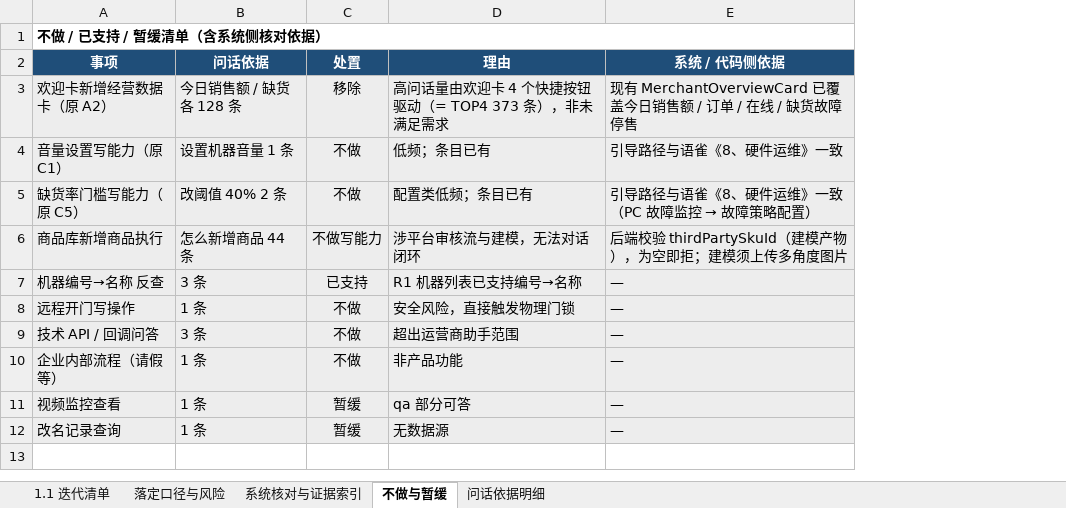
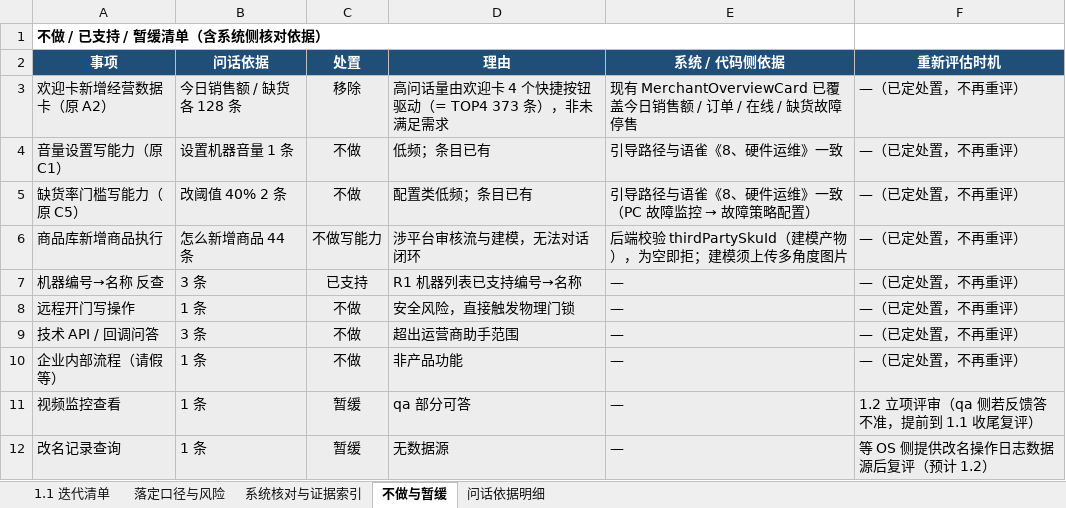
Before and after one commit to wyy1746919440/dhe-ai-assistant-v11, an Excel workbook: iter.xlsx, sheet 不做与暂缓, drawn as a sheet; values as stored, in another font and other column widths than the file's, no borders; the diff names each change by its address in the sheet, - before the commit and + after, or states it on an @@ line.

```diff
--- a/iter.xlsx (sheet 不做与暂缓)
+++ b/iter.xlsx (sheet 不做与暂缓)
+column F (重新评估时机), rows 3-12: —（已定处置，不再重评） | —（已定处置，不再重评） | —（已定处置，不再重评） | —（已定处置，不再重评） | —（已定处置，不再重评） | —（已定处置，不再重评） | —（已定处置，不再重评） | —（已定处置，不再重评） | 1.2 立项评审（qa 侧若反馈答不准，提前到 1.1 收尾复评） | 等 OS 侧提供改名操作日志数据源后复评（预计 1.2）
```
Also changed, not shown: sheet 落定口径与风险, 5 other files.
